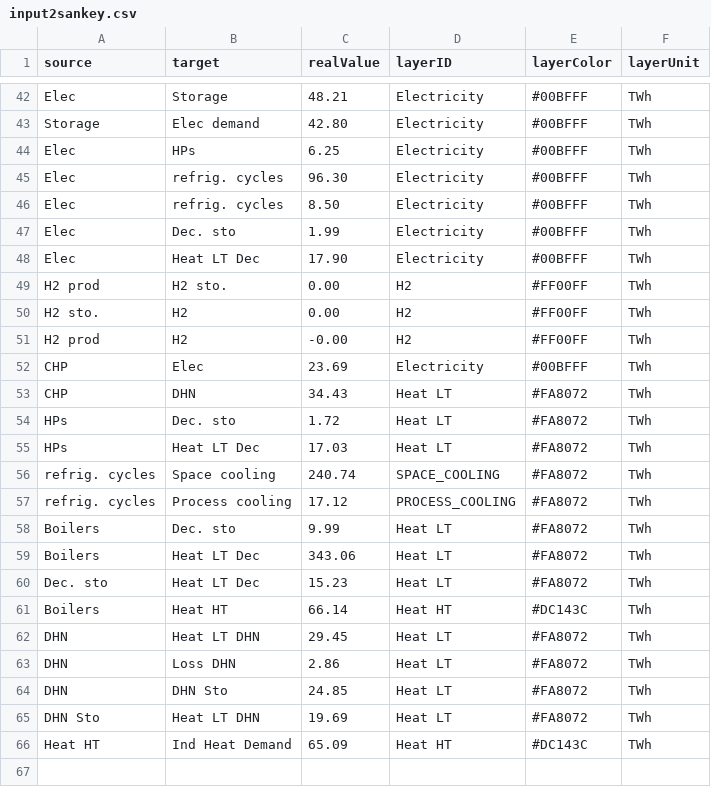
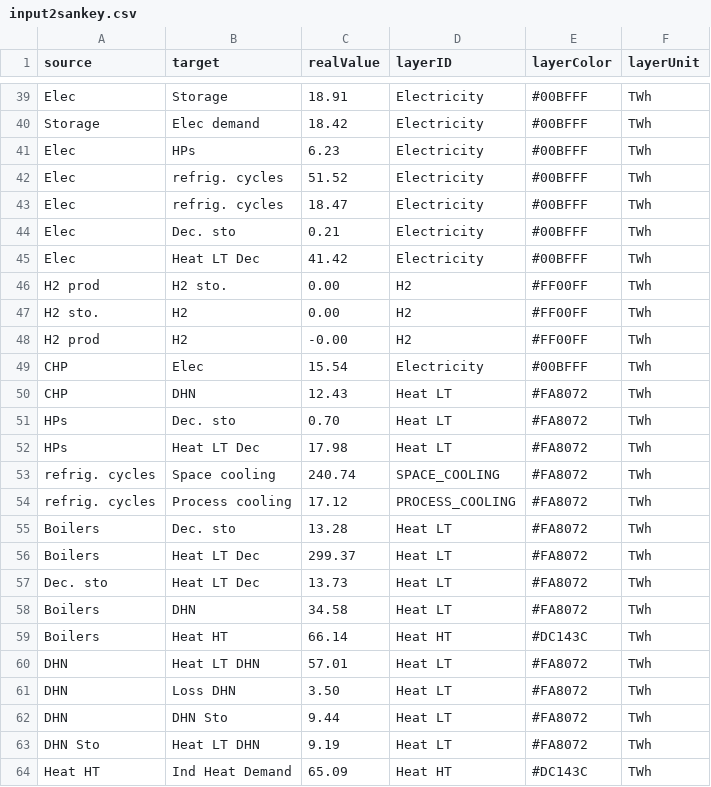
Before and after one commit to energyscope/EnergyScope_coupling_GEMMES, a CSV file: case_studies/TK 2019/output/sankey/input2sankey.csv, drawn as a sheet; only a part is shown, gaps mark what is left out; addresses are those after the commit; the diff covers the shown part only; the diff names each change by its address in the sheet, - before the commit and + after, or states it on an @@ line.

```diff
--- a/case_studies/TK 2019/output/sankey/input2sankey.csv
+++ b/case_studies/TK 2019/output/sankey/input2sankey.csv
-C39 (realValue): 48.21
+C39 (realValue): 18.91
-C40 (realValue): 42.80
+C40 (realValue): 18.42
-C41 (realValue): 6.25
+C41 (realValue): 6.23
-C42 (realValue): 96.30
+C42 (realValue): 51.52
-C43 (realValue): 8.50
+C43 (realValue): 18.47
-C44 (realValue): 1.99
+C44 (realValue): 0.21
-C45 (realValue): 17.90
+C45 (realValue): 41.42
-C49 (realValue): 23.69
+C49 (realValue): 15.54
-C50 (realValue): 34.43
+C50 (realValue): 12.43
-C51 (realValue): 1.72
+C51 (realValue): 0.70
-C52 (realValue): 17.03
+C52 (realValue): 17.98
-C55 (realValue): 9.99
+C55 (realValue): 13.28
-C56 (realValue): 343.06
+C56 (realValue): 299.37
-C57 (realValue): 15.23
+C57 (realValue): 13.73
+row 58: Boilers | DHN | 34.58 | Heat LT | #FA8072 | TWh
-C60 (realValue): 29.45
+C60 (realValue): 57.01
-C61 (realValue): 2.86
+C61 (realValue): 3.50
-C62 (realValue): 24.85
+C62 (realValue): 9.44
-C63 (realValue): 19.69
+C63 (realValue): 9.19
```
Also changed, not shown: 3 removed rows and 19 edited cells elsewhere in this file, Data/TK 2019/Layers_in_out.csv, Data/TK 2019/Technologies.csv, 39 other files.
